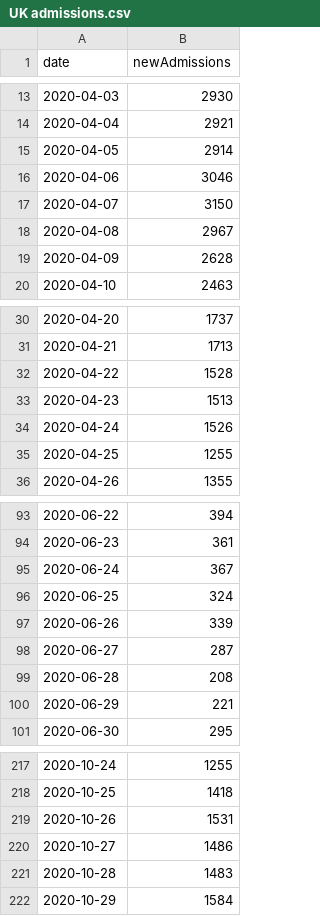
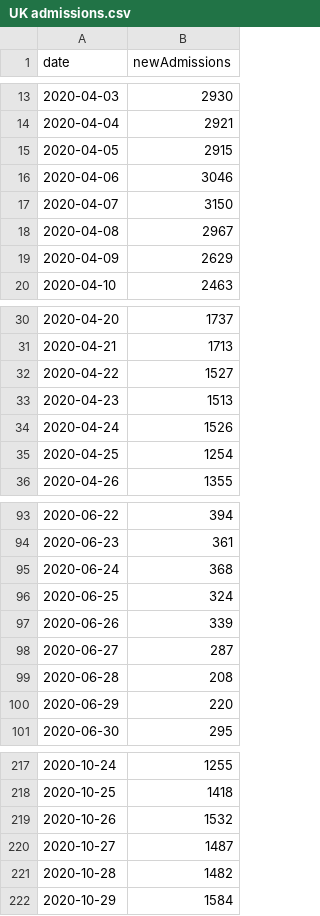
Before and after one commit to simoncook/Spectator, a CSV file: UK admissions.csv, drawn as a sheet; only a part is shown, gaps mark what is left out; the diff covers the shown part only.

```diff
--- a/UK admissions.csv
+++ b/UK admissions.csv
@@ -14,3 +14,3 @@ date,newAdmissions
 2020-04-04,2921
-2020-04-05,2914
+2020-04-05,2915
 2020-04-06,3046
@@ -18,3 +18,3 @@ date,newAdmissions
 2020-04-08,2967
-2020-04-09,2628
+2020-04-09,2629
 2020-04-10,2463
@@ -31,6 +31,6 @@ date,newAdmissions
 2020-04-21,1713
-2020-04-22,1528
+2020-04-22,1527
 2020-04-23,1513
 2020-04-24,1526
-2020-04-25,1255
+2020-04-25,1254
 2020-04-26,1355
@@ -94,3 +94,3 @@ date,newAdmissions
 2020-06-23,361
-2020-06-24,367
+2020-06-24,368
 2020-06-25,324
@@ -99,3 +99,3 @@ date,newAdmissions
 2020-06-28,208
-2020-06-29,221
+2020-06-29,220
 2020-06-30,295
@@ -218,5 +218,5 @@ date,newAdmissions
 2020-10-25,1418
-2020-10-26,1531
-2020-10-27,1486
-2020-10-28,1483
+2020-10-26,1532
+2020-10-27,1487
+2020-10-28,1482
 2020-10-29,1584
```
Also changed, not shown: 3 added rows and 47 edited cells elsewhere in this file.
